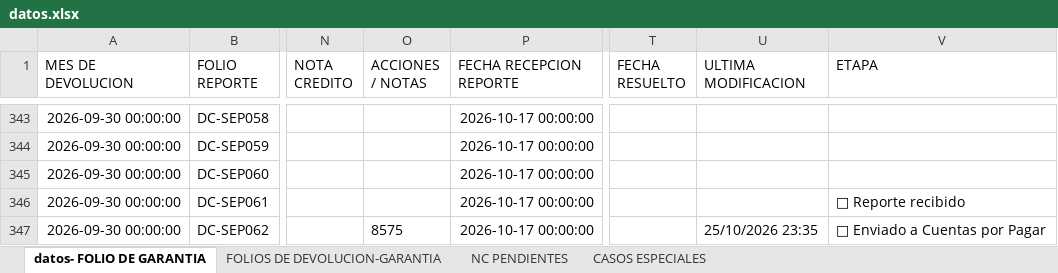
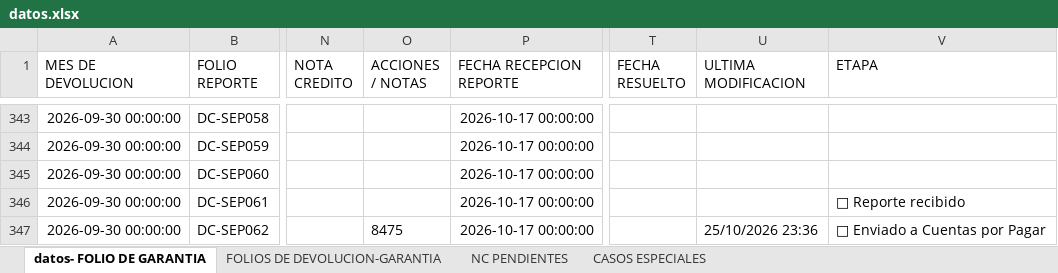
Before and after one commit to ftrevinor001-tr/dashboard-reclamaciones, an Excel workbook: datos.xlsx, sheet datos- FOLIO DE GARANTIA, drawn as a sheet; only a part is shown, gaps mark what is left out; values as stored, in another font and other column widths than the file's, no borders; the diff names each change by its address in the sheet, - before the commit and + after, or states it on an @@ line.

Commit message:
Garantía DC-SEP062: Cambios guardados

```diff
--- a/datos.xlsx (sheet datos- FOLIO DE GARANTIA)
+++ b/datos.xlsx (sheet datos- FOLIO DE GARANTIA)
-O347 (ACCIONES / NOTAS): 8575
+O347 (ACCIONES / NOTAS): 8475
-U347 (ULTIMA MODIFICACION): 25/10/2026 23:35
+U347 (ULTIMA MODIFICACION): 25/10/2026 23:36
```
